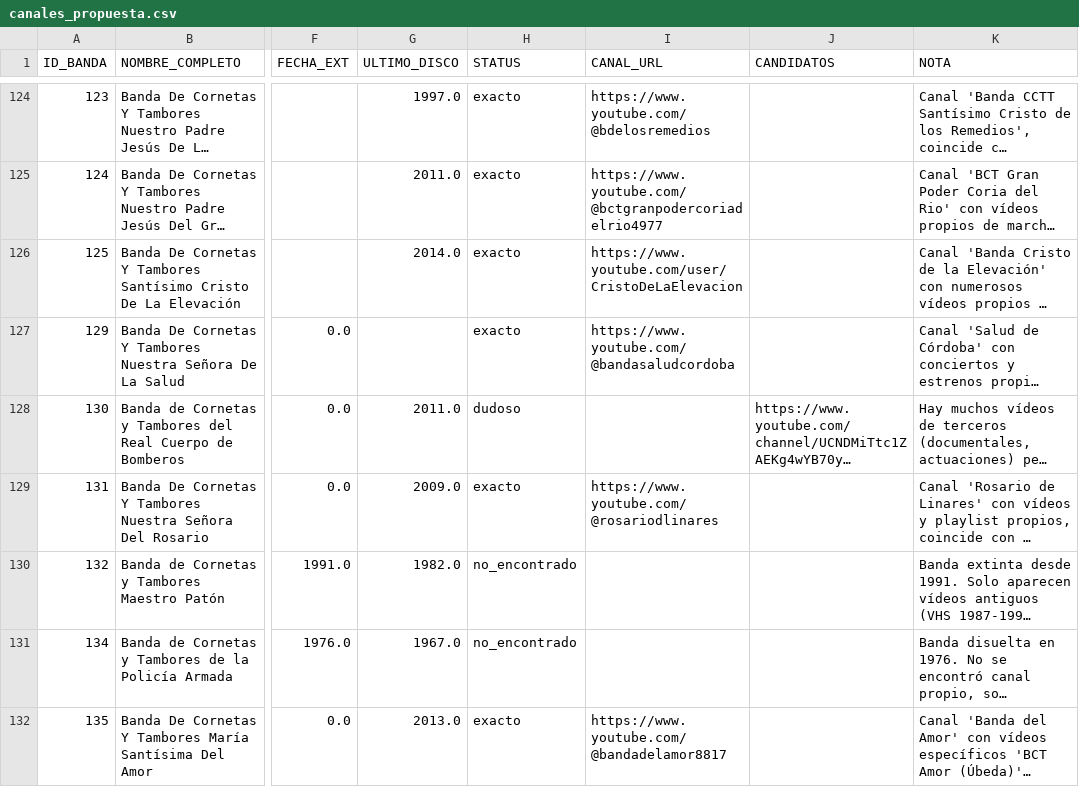
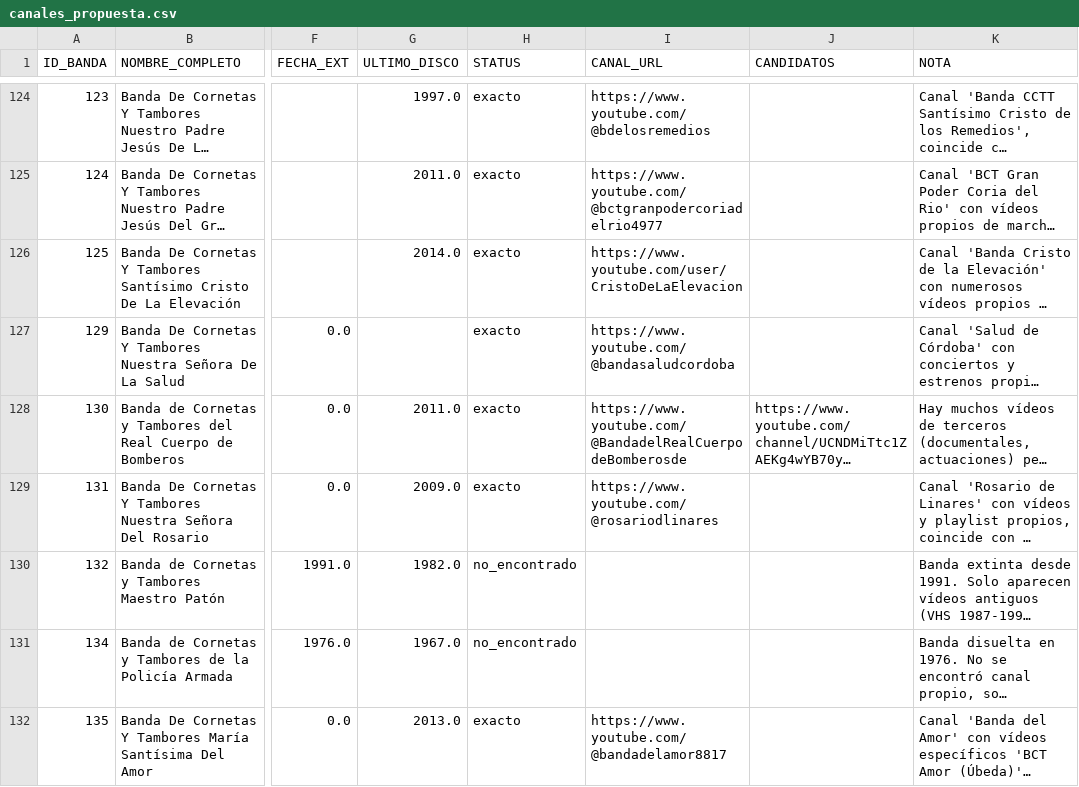
Before and after one commit to jgcoronado/mdc-back, a CSV file: tools/ingest/config/canales_propuesta.csv, drawn as a sheet; only a part is shown, gaps mark what is left out; long unchanged cells end in …; the diff covers the shown part only; the diff names each change by its address in the sheet, - before the commit and + after, or states it on an @@ line.

Commit message:
data(ingest): actualiza investigación de canales de YouTube propuestos
Confirma varios canales antes marcados como "dudoso" (pasan a "exacto"
con su URL) y marca como DESCARTADO los que no se confirmaron.

```diff
--- a/tools/ingest/config/canales_propuesta.csv
+++ b/tools/ingest/config/canales_propuesta.csv
-H128 (STATUS): dudoso
+H128 (STATUS): exacto
-I128 (CANAL_URL): (empty)
+I128 (CANAL_URL): https://www.youtube.com/@BandadelRealCuerpodeBomberosde
```
Also changed, not shown: 35 edited cells elsewhere in this file.
